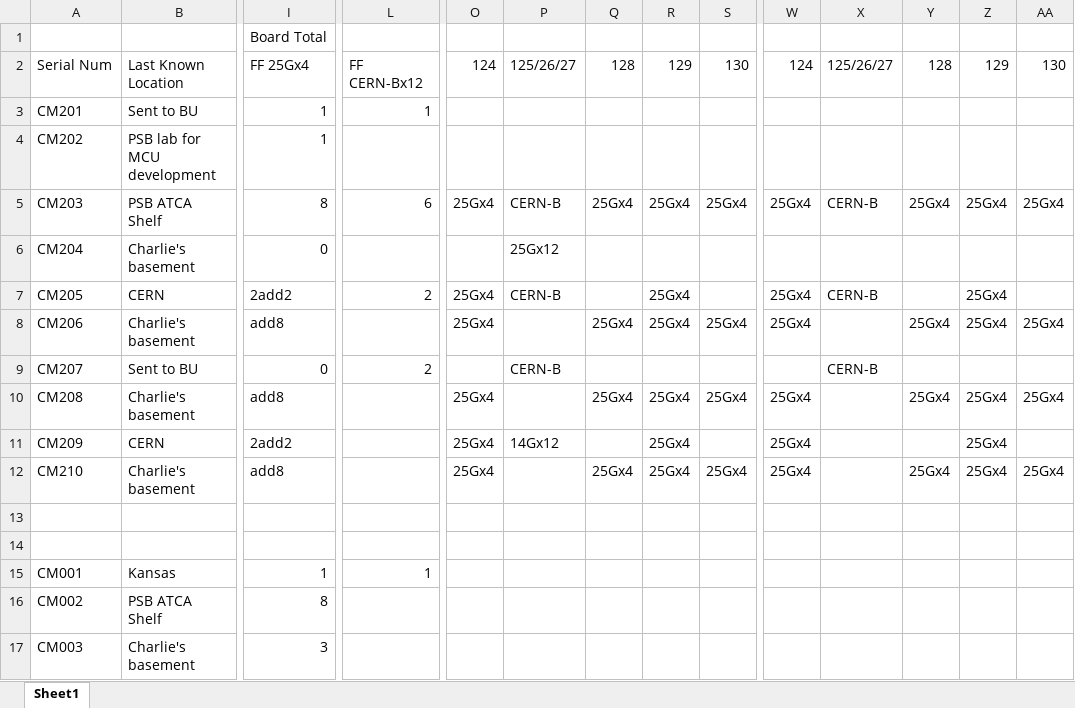
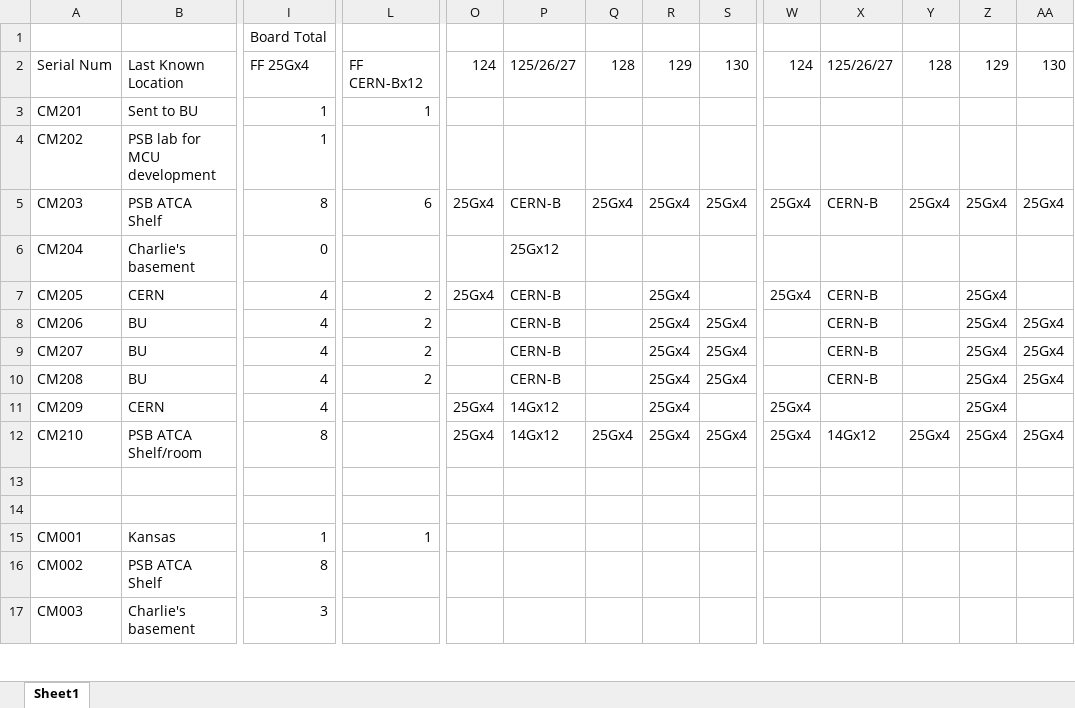
Before and after one commit to mfkiwl/Cornell_CM_Rev2_HW, an Excel workbook: Docs/CMv2_Inventory.xlsx, sheet Sheet1, drawn as a sheet; only a part is shown, gaps mark what is left out; values as stored, in another font and other column widths than the file's, no cell formats; the diff covers the shown part only; the diff names each change by its address in the sheet, - before the commit and + after, or states it on an @@ line.

Commit message:
Update CMv2_Inventory.xlsx

```diff
--- a/Docs/CMv2_Inventory.xlsx (sheet Sheet1)
+++ b/Docs/CMv2_Inventory.xlsx (sheet Sheet1)
-I7: 2add2
+I7: 4
-B8: Charlie's basement
+B8: BU
-I8: add8
+I8: 4
-L8: (empty)
+L8: 2
-O8: 25Gx4
+O8: (empty)
-P8: (empty)
+P8: CERN-B
-Q8: 25Gx4
+Q8: (empty)
-W8: 25Gx4
+W8: (empty)
-X8: (empty)
+X8: CERN-B
-Y8: 25Gx4
+Y8: (empty)
-B9: Sent to BU
+B9: BU
-I9: 0
+I9: 4
-R9: (empty)
+R9: 25Gx4
-S9: (empty)
+S9: 25Gx4
-Z9: (empty)
+Z9: 25Gx4
-AA9: (empty)
+AA9: 25Gx4
-B10: Charlie's basement
+B10: BU
-I10: add8
+I10: 4
-L10: (empty)
+L10: 2
-O10: 25Gx4
+O10: (empty)
-P10: (empty)
+P10: CERN-B
-Q10: 25Gx4
+Q10: (empty)
-W10: 25Gx4
+W10: (empty)
-X10: (empty)
+X10: CERN-B
-Y10: 25Gx4
+Y10: (empty)
-I11: 2add2
+I11: 4
-B12: Charlie's basement
+B12: PSB ATCA Shelf/room
-I12: add8
+I12: 8
-P12: (empty)
+P12: 14Gx12
-X12: (empty)
+X12: 14Gx12
```
Also changed, not shown: 1 added row and 9 edited cells elsewhere in this sheet, cell formats.
